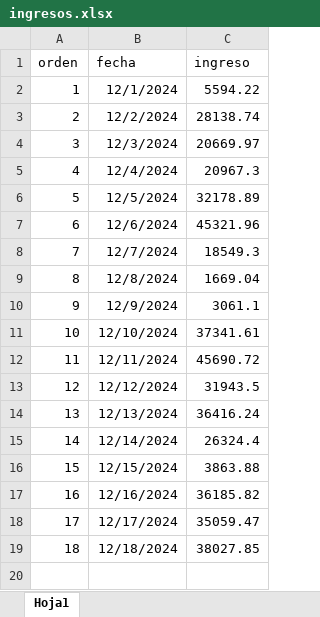
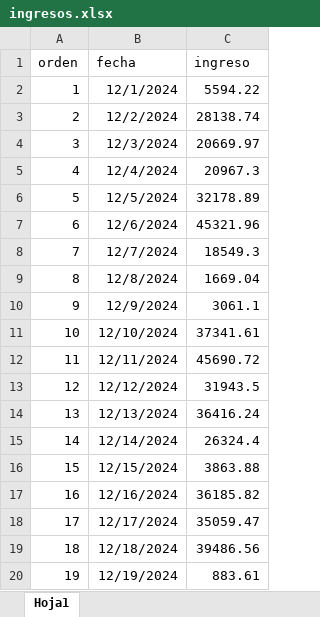
Before and after one commit to Pue223/backendtw, an Excel workbook: src/controller/ingresos.xlsx, sheet Hoja1, drawn as a sheet; values as stored, in another font and other column widths than the file's, no borders; the diff names each change by its address in the sheet, - before the commit and + after, or states it on an @@ line.

```diff
--- a/src/controller/ingresos.xlsx (sheet Hoja1)
+++ b/src/controller/ingresos.xlsx (sheet Hoja1)
-C19 (ingreso): 38027.85
+C19 (ingreso): 39486.56
+row 20: 19 | 12/19/2024 | 883.61
```
Also changed, not shown: src/controller/archivo.xlsx.
